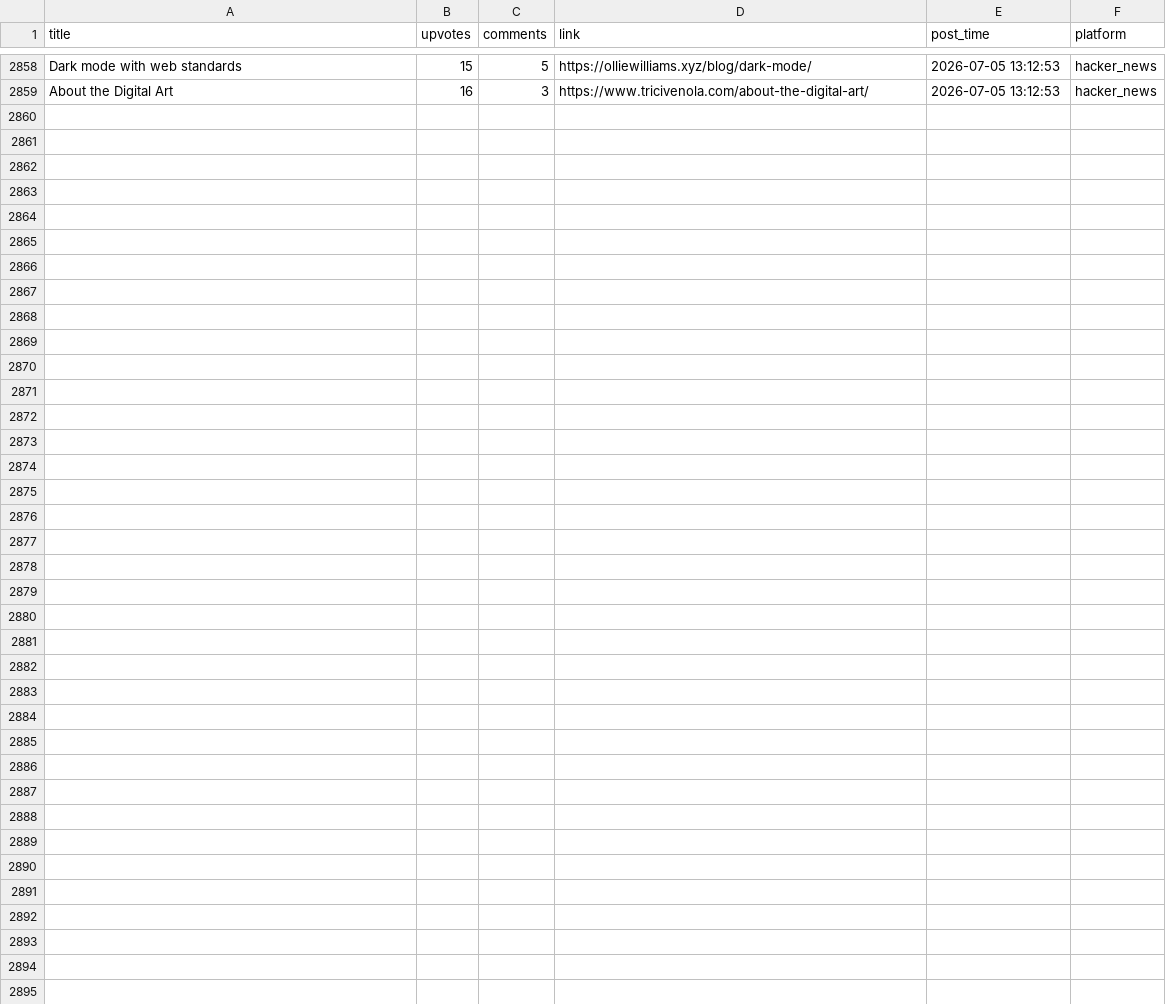
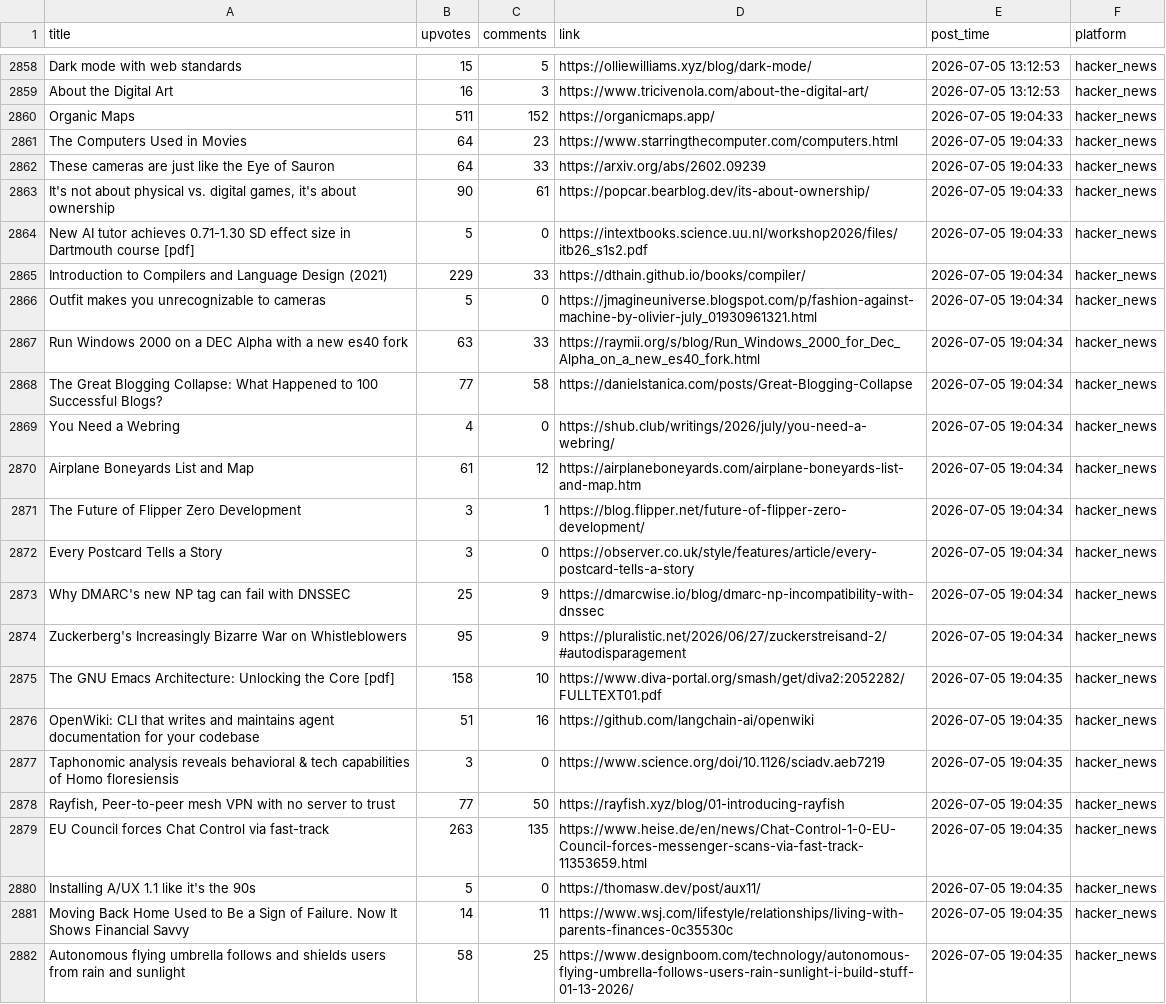
Before and after one commit to Mohammad-Khalil0/Tech-Community-Insights, a CSV file: clean_data/hn_cleaned.csv, drawn as a sheet; only a part is shown, gaps mark what is left out.

```diff
--- a/clean_data/hn_cleaned.csv
+++ b/clean_data/hn_cleaned.csv
@@ -2859 +2859,24 @@ Dark mode with web standards,15,5,https://olliewilliams.xyz/blog/dark-mode/,2026
 About the Digital Art,16,3,https://www.tricivenola.com/about-the-digital-art/,2026-07-05 13:12:53,hacker_news
+Organic Maps,511,152,https://organicmaps.app/,2026-07-05 19:04:33,hacker_news
+The Computers Used in Movies,64,23,https://www.starringthecomputer.com/computers.html,2026-07-05 19:04:33,hacker_news
+These cameras are just like the Eye of Sauron,64,33,https://arxiv.org/abs/2602.09239,2026-07-05 19:04:33,hacker_news
+"It's not about physical vs. digital games, it's about ownership",90,61,https://popcar.bearblog.dev/its-about-ownership/,2026-07-05 19:04:33,hacker_news
+New AI tutor achieves 0.71-1.30 SD effect size in Dartmouth course [pdf],5,0,https://intextbooks.science.uu.nl/workshop2026/files/itb26_s1s2.pdf,2026-07-05 19:04:33,hacker_news
+Introduction to Compilers and Language Design (2021),229,33,https://dthain.github.io/books/compiler/,2026-07-05 19:04:34,hacker_news
+Outfit makes you unrecognizable to cameras,5,0,https://jmagineuniverse.blogspot.com/p/fashion-against-machine-by-olivier-july_01930961321.html,2026-07-05 19:04:34,hacker_news
+Run Windows 2000 on a DEC Alpha with a new es40 fork,63,33,https://raymii.org/s/blog/Run_Windows_2000_for_Dec_Alpha_on_a_new_es40_fork.html,2026-07-05 19:04:34,hacker_news
+The Great Blogging Collapse: What Happened to 100 Successful Blogs?,77,58,https://danielstanica.com/posts/Great-Blogging-Collapse,2026-07-05 19:04:34,hacker_news
+You Need a Webring,4,0,https://shub.club/writings/2026/july/you-need-a-webring/,2026-07-05 19:04:34,hacker_news
+Airplane Boneyards List and Map,61,12,https://airplaneboneyards.com/airplane-boneyards-list-and-map.htm,2026-07-05 19:04:34,hacker_news
+The Future of Flipper Zero Development,3,1,https://blog.flipper.net/future-of-flipper-zero-development/,2026-07-05 19:04:34,hacker_news
+Every Postcard Tells a Story,3,0,https://observer.co.uk/style/features/article/every-postcard-tells-a-story,2026-07-05 19:04:34,hacker_news
+Why DMARC's new NP tag can fail with DNSSEC,25,9,https://dmarcwise.io/blog/dmarc-np-incompatibility-with-dnssec,2026-07-05 19:04:34,hacker_news
+Zuckerberg's Increasingly Bizarre War on Whistleblowers,95,9,https://pluralistic.net/2026/06/27/zuckerstreisand-2/#autodisparagement,2026-07-05 19:04:34,hacker_news
+The GNU Emacs Architecture: Unlocking the Core [pdf],158,10,https://www.diva-portal.org/smash/get/diva2:2052282/FULLTEXT01.pdf,2026-07-05 19:04:35,hacker_news
+OpenWiki: CLI that writes and maintains agent documentation for your codebase,51,16,https://github.com/langchain-ai/openwiki,2026-07-05 19:04:35,hacker_news
+Taphonomic analysis reveals behavioral & tech capabilities of Homo floresiensis,3,0,https://www.science.org/doi/10.1126/sciadv.aeb7219,2026-07-05 19:04:35,hacker_news
+"Rayfish, Peer-to-peer mesh VPN with no server to trust",77,50,https://rayfish.xyz/blog/01-introducing-rayfish,2026-07-05 19:04:35,hacker_news
+EU Council forces Chat Control via fast-track,263,135,https://www.heise.de/en/news/Chat-Control-1-0-EU-Council-forces-messenger-scans-via-fast-track-11353659.html,2026-07-05 19:04:35,hacker_news
+Installing A/UX 1.1 like it's the 90s,5,0,https://thomasw.dev/post/aux11/,2026-07-05 19:04:35,hacker_news
+Moving Back Home Used to Be a Sign of Failure. Now It Shows Financial Savvy,14,11,https://www.wsj.com/lifestyle/relationships/living-with-parents-finances-0c35530c,2026-07-05 19:04:35,hacker_news
+Autonomous flying umbrella follows and shields users from rain and sunlight,58,25,https://www.designboom.com/technology/autonomous-flying-umbrella-follows-users-rain-sunlight-i-build-stuff-01-13-2026/,2026-07-05 19:04:35,hacker_news
```
Also changed, not shown: clean_data/lobsters_clean.csv, raw_data/hn.csv, 8 other files.
